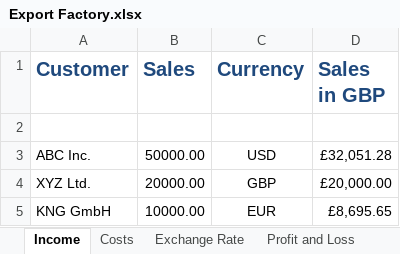
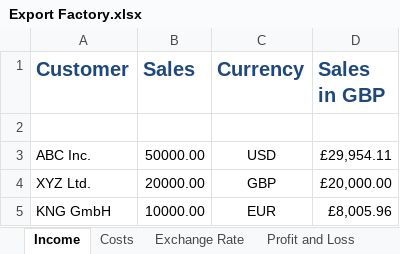
Before and after one commit to robert-impey/CodingExperiments, an Excel workbook: ms-office/Export Factory.xlsx, sheet Income, drawn as a sheet; values as stored, in another font and other column widths than the file's, no borders; the diff names each change by its address in the sheet, - before the commit and + after, or states it on an @@ line.

```diff
--- a/ms-office/Export Factory.xlsx (sheet Income)
+++ b/ms-office/Export Factory.xlsx (sheet Income)
-D3 (Sales in GBP): £32,051.28
+D3 (Sales in GBP): £29,954.11
-D5 (Sales in GBP): £8,695.65
+D5 (Sales in GBP): £8,005.96
```
Also changed, not shown: sheet Profit and Loss, sheet Exchange Rate, sheet Costs.
